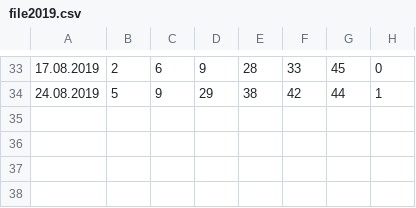
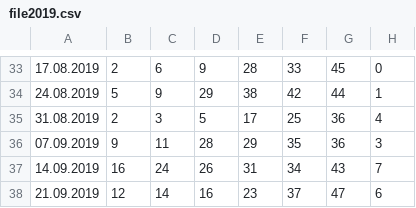
Before and after one commit to gratbrav/gratery, a CSV file: src/data/file2019.csv, drawn as a sheet; only a part is shown, gaps mark what is left out.

Commit message:
update numbers 2019

```diff
--- a/src/data/file2019.csv
+++ b/src/data/file2019.csv
@@ -34 +34,5 @@
 24.08.2019,5,9,29,38,42,44,1
+31.08.2019,2,3,5,17,25,36,4
+07.09.2019,9,11,28,29,35,36,3
+14.09.2019,16,24,26,31,34,43,7
+21.09.2019,12,14,16,23,37,47,6
```
